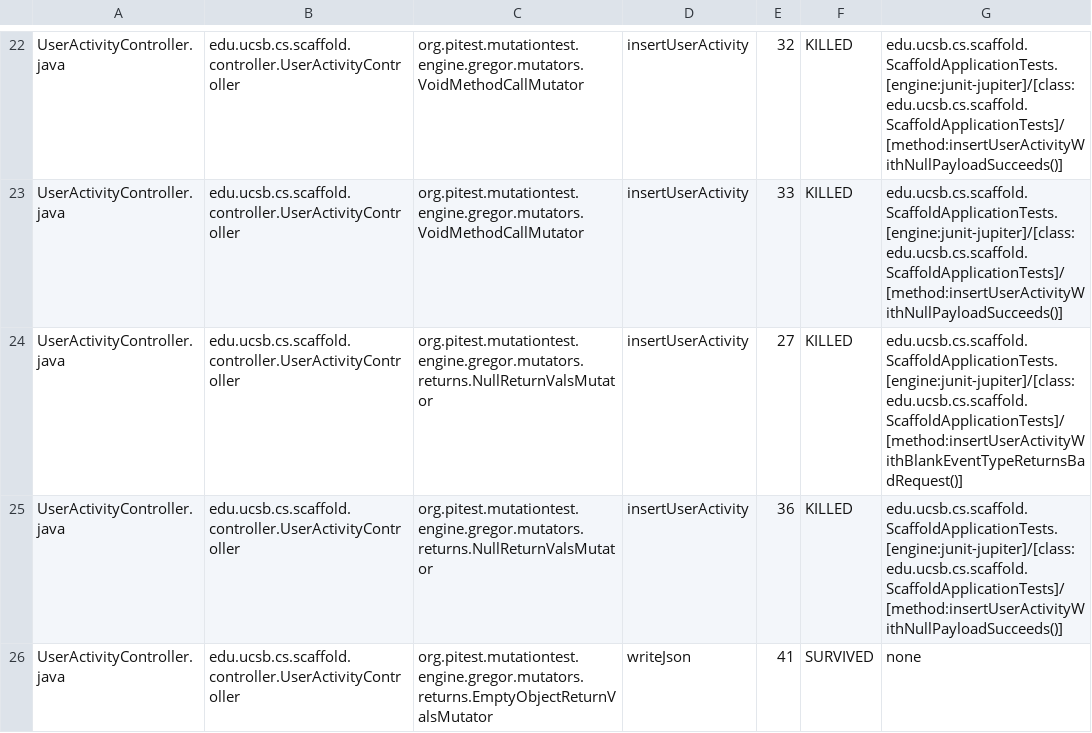
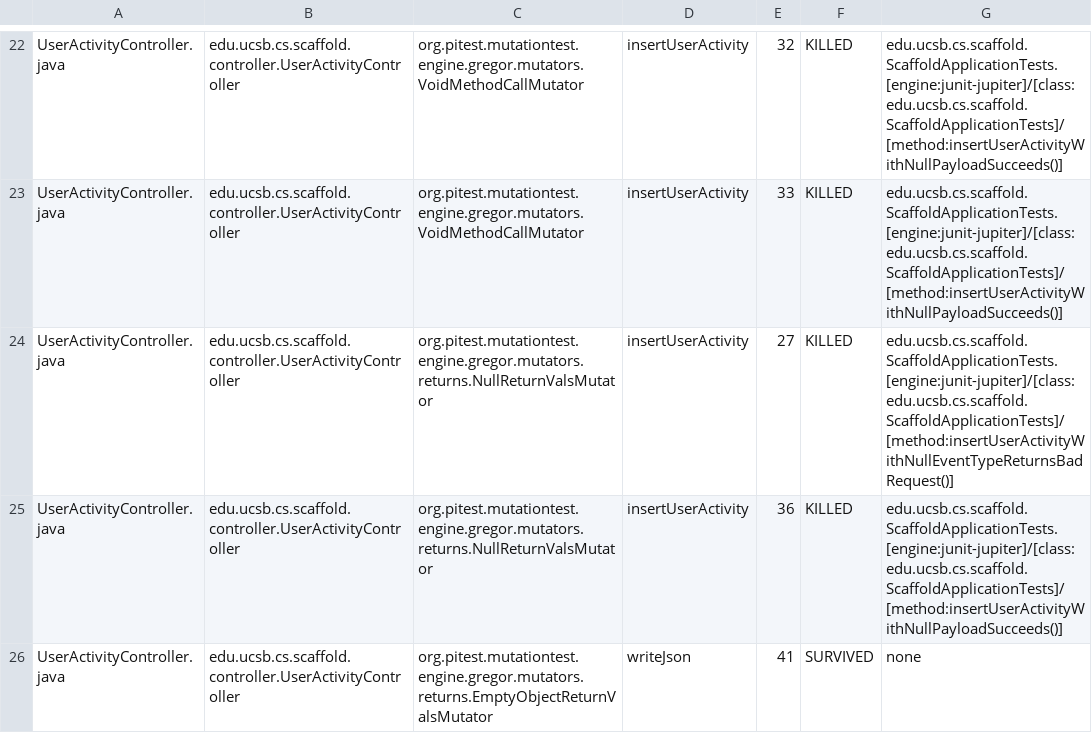
Before and after one commit to ucsb-cs/scaffold, a CSV file: prs/13/pitest/mutations.csv, drawn as a sheet; only a part is shown, gaps mark what is left out; the diff covers the shown part only.

Commit message:
Deploying to gh-pages from @ ucsb-cs/scaffold@760639dcb2223f98ab0be24bd92a96eb740c3e21 🚀

```diff
--- a/prs/13/pitest/mutations.csv
+++ b/prs/13/pitest/mutations.csv
@@ -23,3 +23,3 @@ UserActivityController.java,edu.ucsb.cs.scaffold.controller.UserActivityControll
 UserActivityController.java,edu.ucsb.cs.scaffold.controller.UserActivityController,org.pitest.mutationtest.engine.gregor.mutators.VoidMethodCallMutator,insertUserActivity,33,KILLED,edu.ucsb.cs.scaffold.ScaffoldApplicationTests.[engine:junit-jupiter]/[class:edu.ucsb.cs.scaffold.ScaffoldApplicationTests]/[method:insertUserActivityWithNullPayloadSucceeds()]
-UserActivityController.java,edu.ucsb.cs.scaffold.controller.UserActivityController,org.pitest.mutationtest.engine.gregor.mutators.returns.NullReturnValsMutator,insertUserActivity,27,KILLED,edu.ucsb.cs.scaffold.ScaffoldApplicationTests.[engine:junit-jupiter]/[class:edu.ucsb.cs.scaffold.ScaffoldApplicationTests]/[method:insertUserActivityWithBlankEventTypeReturnsBadRequest()]
+UserActivityController.java,edu.ucsb.cs.scaffold.controller.UserActivityController,org.pitest.mutationtest.engine.gregor.mutators.returns.NullReturnValsMutator,insertUserActivity,27,KILLED,edu.ucsb.cs.scaffold.ScaffoldApplicationTests.[engine:junit-jupiter]/[class:edu.ucsb.cs.scaffold.ScaffoldApplicationTests]/[method:insertUserActivityWithNullEventTypeReturnsBadRequest()]
 UserActivityController.java,edu.ucsb.cs.scaffold.controller.UserActivityController,org.pitest.mutationtest.engine.gregor.mutators.returns.NullReturnValsMutator,insertUserActivity,36,KILLED,edu.ucsb.cs.scaffold.ScaffoldApplicationTests.[engine:junit-jupiter]/[class:edu.ucsb.cs.scaffold.ScaffoldApplicationTests]/[method:insertUserActivityWithNullPayloadSucceeds()]
```
Also changed, not shown: 8 edited cells elsewhere in this file, 20 other files.
